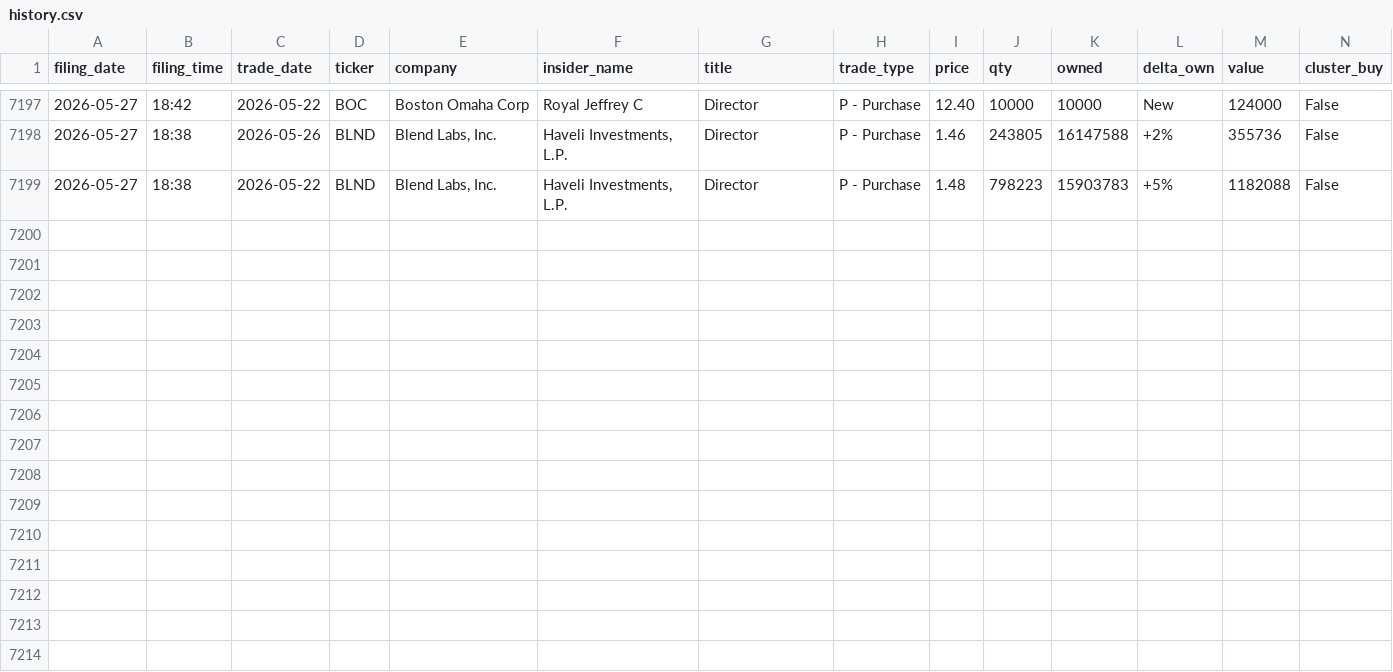
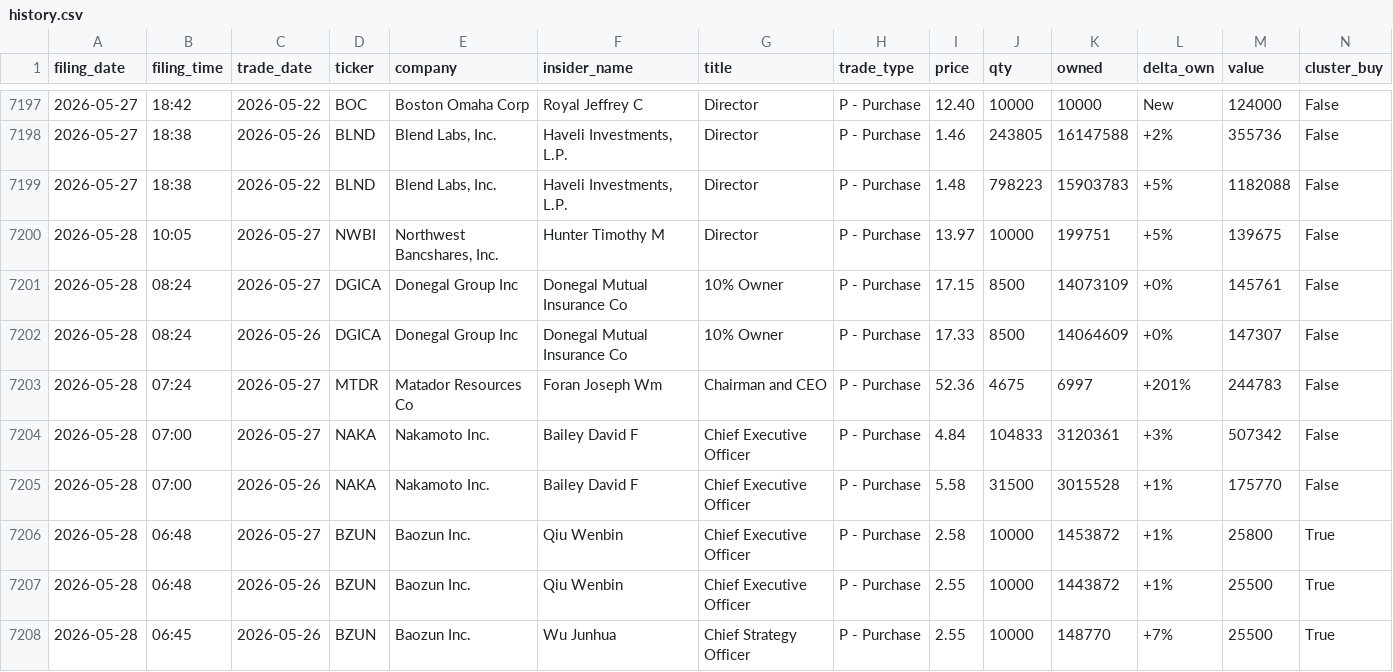
Before and after one commit to insideredgepro/insideredgepro.github.io, a CSV file: data/history.csv, drawn as a sheet; only a part is shown, gaps mark what is left out; the diff names each change by its address in the sheet, - before the commit and + after, or states it on an @@ line.

```diff
--- a/data/history.csv
+++ b/data/history.csv
+row 7200: 2026-05-28 | 10:05 | 2026-05-27 | NWBI | Northwest Bancshares, Inc. | Hunter Timothy M | Director | P - Purchase | 13.97 | 10000 | 199751 | +5% | 139675 | False
+row 7201: 2026-05-28 | 08:24 | 2026-05-27 | DGICA | Donegal Group Inc | Donegal Mutual Insurance Co | 10% Owner | P - Purchase | 17.15 | 8500 | 14073109 | +0% | 145761 | False
+row 7202: 2026-05-28 | 08:24 | 2026-05-26 | DGICA | Donegal Group Inc | Donegal Mutual Insurance Co | 10% Owner | P - Purchase | 17.33 | 8500 | 14064609 | +0% | 147307 | False
+row 7203: 2026-05-28 | 07:24 | 2026-05-27 | MTDR | Matador Resources Co | Foran Joseph Wm | Chairman and CEO | P - Purchase | 52.36 | 4675 | 6997 | +201% | 244783 | False
+row 7204: 2026-05-28 | 07:00 | 2026-05-27 | NAKA | Nakamoto Inc. | Bailey David F | Chief Executive Officer | P - Purchase | 4.84 | 104833 | 3120361 | +3% | 507342 | False
+row 7205: 2026-05-28 | 07:00 | 2026-05-26 | NAKA | Nakamoto Inc. | Bailey David F | Chief Executive Officer | P - Purchase | 5.58 | 31500 | 3015528 | +1% | 175770 | False
+row 7206: 2026-05-28 | 06:48 | 2026-05-27 | BZUN | Baozun Inc. | Qiu Wenbin | Chief Executive Officer | P - Purchase | 2.58 | 10000 | 1453872 | +1% | 25800 | True
+row 7207: 2026-05-28 | 06:48 | 2026-05-26 | BZUN | Baozun Inc. | Qiu Wenbin | Chief Executive Officer | P - Purchase | 2.55 | 10000 | 1443872 | +1% | 25500 | True
+row 7208: 2026-05-28 | 06:45 | 2026-05-26 | BZUN | Baozun Inc. | Wu Junhua | Chief Strategy Officer | P - Purchase | 2.55 | 10000 | 148770 | +7% | 25500 | True
```
Also changed, not shown: 3 other files.
